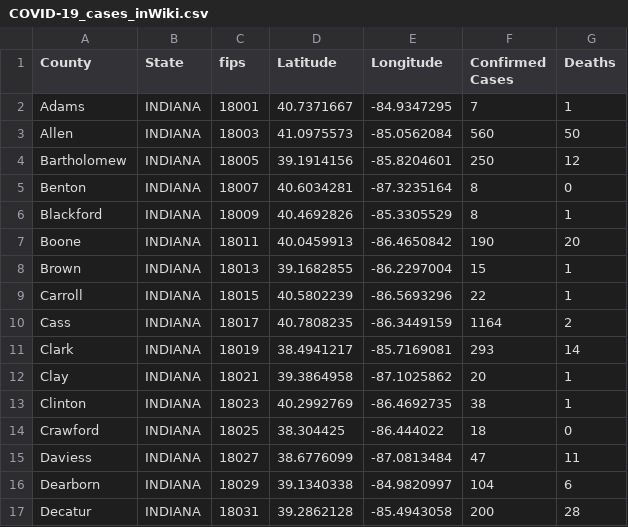
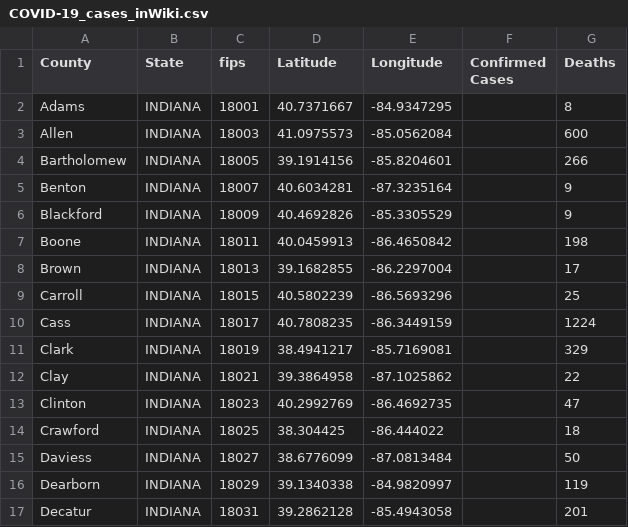
Before and after one commit to ThanatoSohne/COVID-19-Outbreak-Visualization-Tool, a CSV file: Web Scrapers/US States/COVID-19_cases_inWiki.csv, drawn as a sheet; only a part is shown; the diff covers the shown part only.

```diff
--- a/Web Scrapers/US States/COVID-19_cases_inWiki.csv
+++ b/Web Scrapers/US States/COVID-19_cases_inWiki.csv
@@ -1,17 +1,17 @@
 County,State,fips,Latitude,Longitude,Confirmed Cases,Deaths
-Adams,INDIANA,18001,40.7371667, -84.9347295,7,1
-Allen,INDIANA,18003,41.0975573, -85.0562084,560,50
-Bartholomew,INDIANA,18005,39.1914156, -85.8204601,250,12
-Benton,INDIANA,18007,40.6034281, -87.3235164,8,0
-Blackford,INDIANA,18009,40.4692826, -85.3305529,8,1
-Boone,INDIANA,18011,40.0459913, -86.4650842,190,20
-Brown,INDIANA,18013,39.1682855, -86.2297004,15,1
-Carroll,INDIANA,18015,40.5802239, -86.5693296,22,1
-Cass,INDIANA,18017,40.7808235, -86.3449159,1164,2
-Clark,INDIANA,18019,38.4941217, -85.7169081,293,14
-Clay,INDIANA,18021,39.3864958, -87.1025862,20,1
-Clinton,INDIANA,18023,40.2992769, -86.4692735,38,1
-Crawford,INDIANA,18025,38.304425, -86.444022,18,0
-Daviess,INDIANA,18027,38.6776099, -87.0813484,47,11
-Dearborn,INDIANA,18029,39.1340338, -84.9820997,104,6
-Decatur,INDIANA,18031,39.2862128, -85.4943058,200,28
+Adams,INDIANA,18001,40.7371667, -84.9347295,,8
+Allen,INDIANA,18003,41.0975573, -85.0562084,,600
+Bartholomew,INDIANA,18005,39.1914156, -85.8204601,,266
+Benton,INDIANA,18007,40.6034281, -87.3235164,,9
+Blackford,INDIANA,18009,40.4692826, -85.3305529,,9
+Boone,INDIANA,18011,40.0459913, -86.4650842,,198
+Brown,INDIANA,18013,39.1682855, -86.2297004,,17
+Carroll,INDIANA,18015,40.5802239, -86.5693296,,25
+Cass,INDIANA,18017,40.7808235, -86.3449159,,1224
+Clark,INDIANA,18019,38.4941217, -85.7169081,,329
+Clay,INDIANA,18021,39.3864958, -87.1025862,,22
+Clinton,INDIANA,18023,40.2992769, -86.4692735,,47
+Crawford,INDIANA,18025,38.304425, -86.444022,,18
+Daviess,INDIANA,18027,38.6776099, -87.0813484,,50
+Dearborn,INDIANA,18029,39.1340338, -84.9820997,,119
+Decatur,INDIANA,18031,39.2862128, -85.4943058,,201
```
Also changed, not shown: 152 edited cells elsewhere in this file, Web Scrapers/US States/COVID-19_cases_aldoh.csv, Web Scrapers/US States/COVID-19_cases_neWiki.csv, 30 other files.
